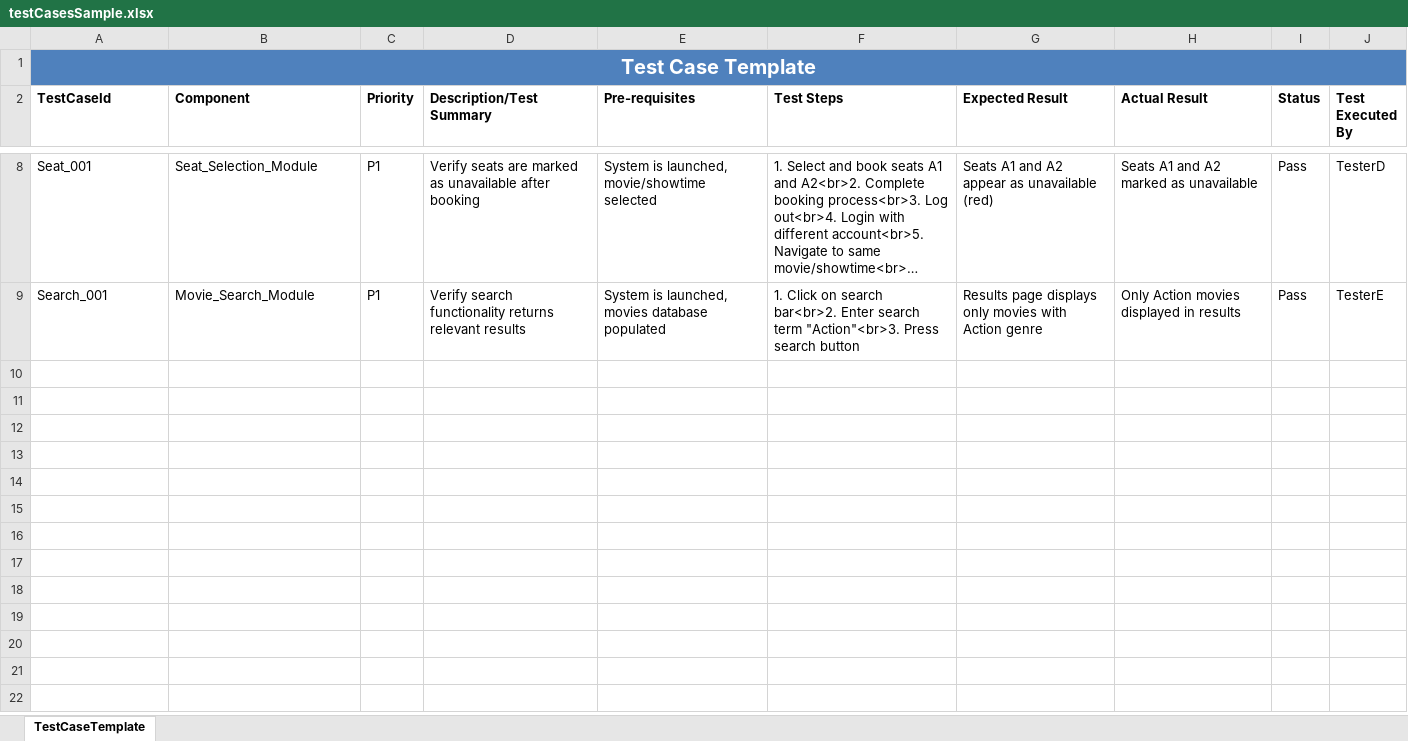
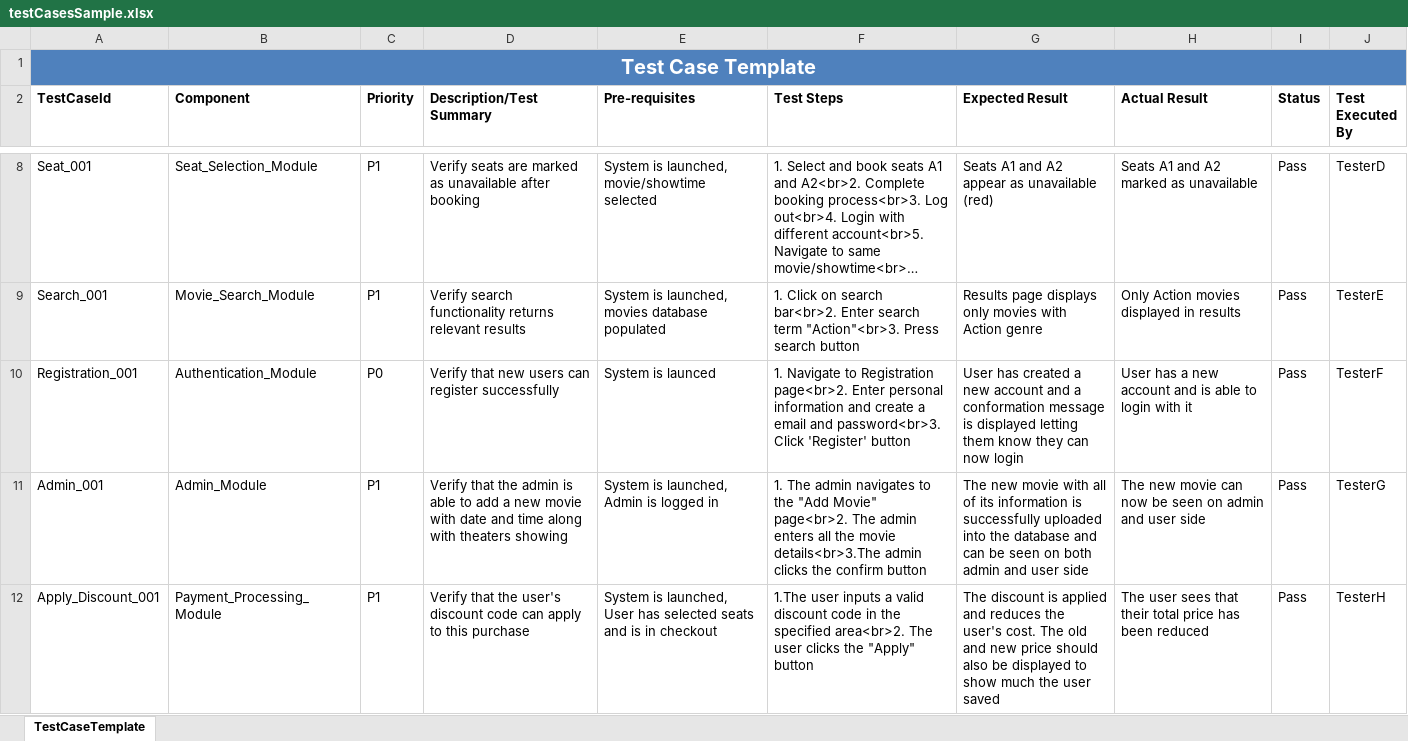
Before and after one commit to Blanco042/CS250-project, an Excel workbook: testCasesSample.xlsx, sheet TestCaseTemplate, drawn as a sheet; only a part is shown, gaps mark what is left out; long unchanged cells end in …; values as stored, in another font and other column widths than the file's, no borders; the diff covers the shown part only; the diff names each change by its address in the sheet, - before the commit and + after, or states it on an @@ line.

Commit message:
Add files via upload

```diff
--- a/testCasesSample.xlsx (sheet TestCaseTemplate)
+++ b/testCasesSample.xlsx (sheet TestCaseTemplate)
+row 10: Registration_001 | Authentication_Module | P0 | Verify that new users can register successfully | System is launced | 1. Navigate to Registration page<br>2. Enter personal information and create a email and password<br>3. Click 'Register' button | User has created a new account and a conformation message is displayed letting them know they can now login | User has a new account and is able to login with it | Pass | TesterF
+row 11: Admin_001 | Admin_Module | P1 | Verify that the admin is able to add a new movie with date and time along with theaters showing | System is launched, Admin is logged in | 1. The admin navigates to the "Add Movie" page<br>2. The admin enters all the movie details<br>3.The admin clicks the confirm button | The new movie with all of its information is successfully uploaded into the database and can be seen on both admin and user side | The new movie can now be seen on admin and user side | Pass | TesterG
+row 12: Apply_Discount_001 | Payment_Processing_Module | P1 | Verify that the user's discount code can apply to this purchase | System is launched, User has selected seats and is in checkout | 1.The user inputs a valid discount code in the specified area<br>2. The user clicks the "Apply" button | The discount is applied and reduces the user's cost. The old and new price should also be displayed to show much the user saved | The user sees that their total price has been reduced | Pass | TesterH
```
Also changed, not shown: 2 added rows elsewhere in this sheet.
